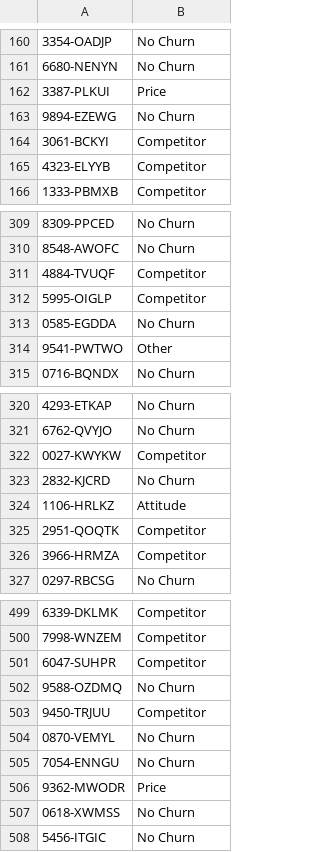
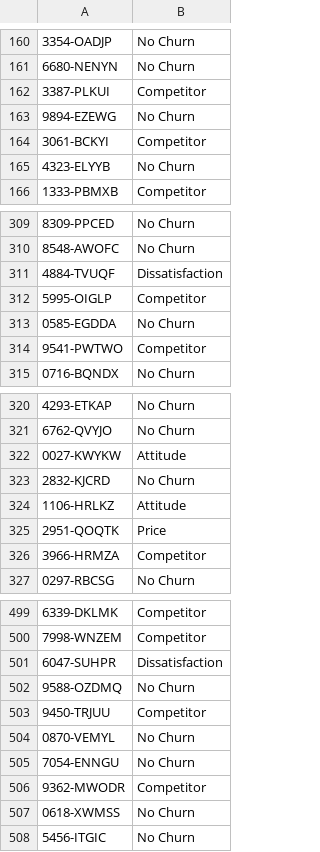
Before and after one commit to henrytsai88/html2021final, a CSV file: output/submission.csv, drawn as a sheet; only a part is shown, gaps mark what is left out; the diff covers the shown part only; the diff names each change by its address in the sheet, - before the commit and + after, or states it on an @@ line.

```diff
--- a/output/submission.csv
+++ b/output/submission.csv
-B162: Price
+B162: Competitor
-B165: Competitor
+B165: No Churn
-B311: Competitor
+B311: Dissatisfaction
-B314: Other
+B314: Competitor
-B322: Competitor
+B322: Attitude
-B325: Competitor
+B325: Price
-B501: Competitor
+B501: Dissatisfaction
-B506: Price
+B506: Competitor
```
Also changed, not shown: 80 edited cells elsewhere in this file, 5 other files.
